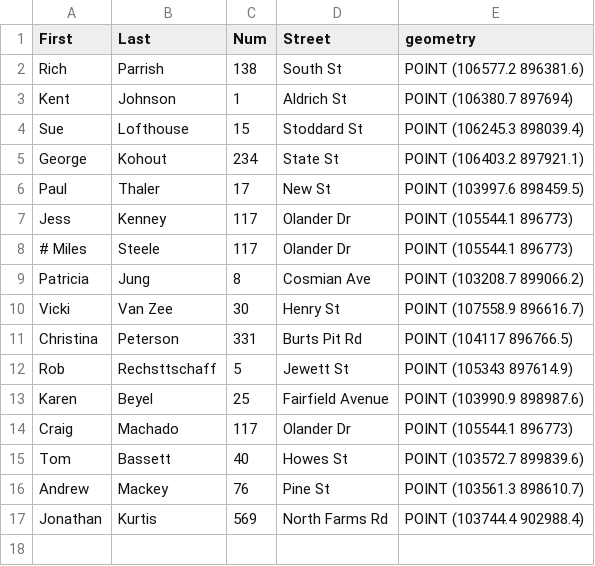
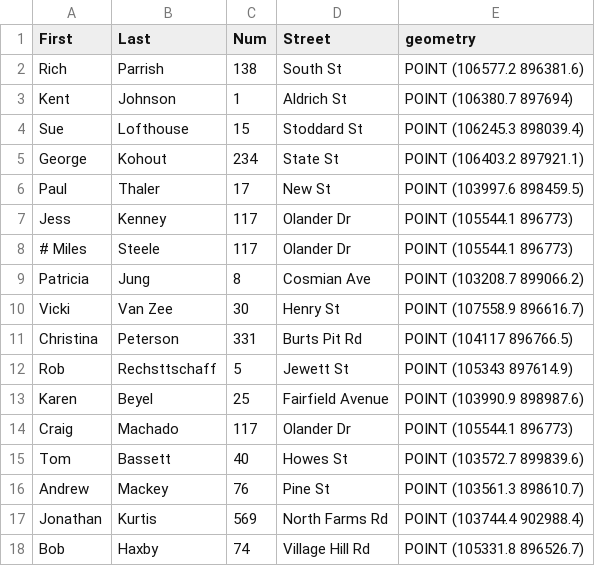
Before and after one commit to kent37/Noho, a CSV file: Trees/Tree Maintenance Roster_0206.csv, drawn as a sheet.

Commit message:
More work on tree assignments Add a volunteer

```diff
--- a/Trees/Tree Maintenance Roster_0206.csv
+++ b/Trees/Tree Maintenance Roster_0206.csv
@@ -17 +17,2 @@ Andrew,Mackey,76,Pine St,POINT (103561.3 898610.7)
 Jonathan,Kurtis,569,North Farms Rd,POINT (103744.4 902988.4)
+Bob,Haxby,74,Village Hill Rd,POINT (105331.8 896526.7)
```
Also changed, not shown: 3 other files.
